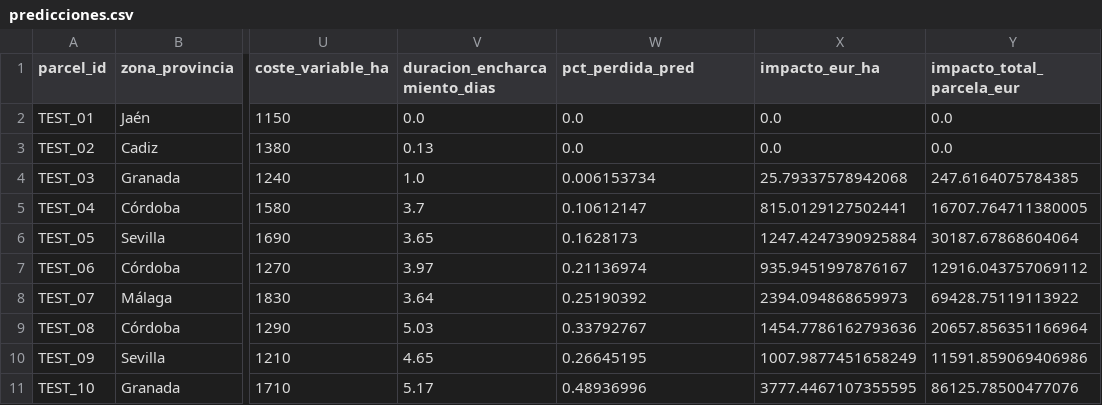
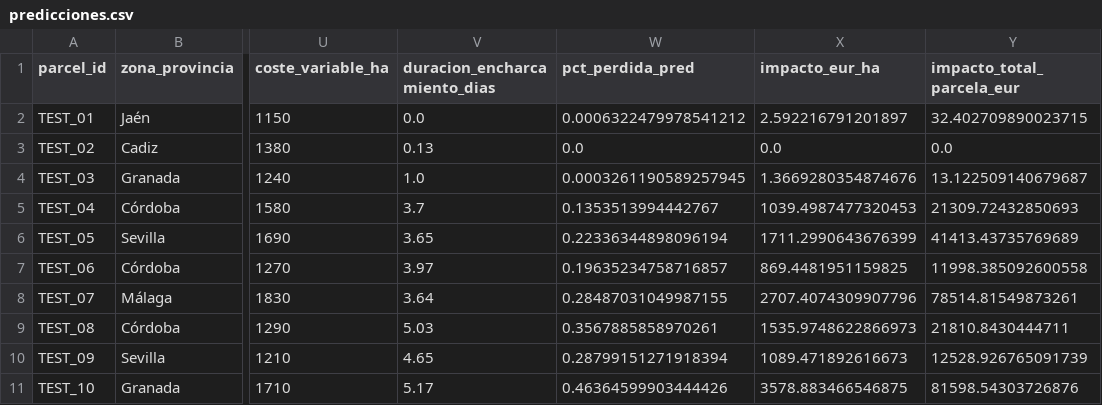
Before and after one commit to spacefren/llm-olivar, a CSV file: predicciones.csv, drawn as a sheet; only a part is shown, gaps mark what is left out; the diff names each change by its address in the sheet, - before the commit and + after, or states it on an @@ line.

Commit message:
Add files via upload

```diff
--- a/predicciones.csv
+++ b/predicciones.csv
-W2 (pct_perdida_pred): 0.0
+W2 (pct_perdida_pred): 0.0006322479978541212
-X2 (impacto_eur_ha): 0.0
+X2 (impacto_eur_ha): 2.592216791201897
-Y2 (impacto_total_parcela_eur): 0.0
+Y2 (impacto_total_parcela_eur): 32.402709890023715
-W4 (pct_perdida_pred): 0.006153734
+W4 (pct_perdida_pred): 0.0003261190589257945
-X4 (impacto_eur_ha): 25.79337578942068
+X4 (impacto_eur_ha): 1.3669280354874676
-Y4 (impacto_total_parcela_eur): 247.6164075784385
+Y4 (impacto_total_parcela_eur): 13.122509140679687
-W5 (pct_perdida_pred): 0.10612147
+W5 (pct_perdida_pred): 0.1353513994442767
-X5 (impacto_eur_ha): 815.0129127502441
+X5 (impacto_eur_ha): 1039.4987477320453
-Y5 (impacto_total_parcela_eur): 16707.764711380005
+Y5 (impacto_total_parcela_eur): 21309.72432850693
-W6 (pct_perdida_pred): 0.1628173
+W6 (pct_perdida_pred): 0.22336344898096194
-X6 (impacto_eur_ha): 1247.4247390925884
+X6 (impacto_eur_ha): 1711.2990643676399
-Y6 (impacto_total_parcela_eur): 30187.67868604064
+Y6 (impacto_total_parcela_eur): 41413.43735769689
-W7 (pct_perdida_pred): 0.21136974
+W7 (pct_perdida_pred): 0.19635234758716857
-X7 (impacto_eur_ha): 935.9451997876167
+X7 (impacto_eur_ha): 869.4481951159825
-Y7 (impacto_total_parcela_eur): 12916.043757069112
+Y7 (impacto_total_parcela_eur): 11998.385092600558
-W8 (pct_perdida_pred): 0.25190392
+W8 (pct_perdida_pred): 0.28487031049987155
-X8 (impacto_eur_ha): 2394.094868659973
+X8 (impacto_eur_ha): 2707.4074309907796
-Y8 (impacto_total_parcela_eur): 69428.75119113922
+Y8 (impacto_total_parcela_eur): 78514.81549873261
-W9 (pct_perdida_pred): 0.33792767
+W9 (pct_perdida_pred): 0.3567885858970261
-X9 (impacto_eur_ha): 1454.7786162793636
+X9 (impacto_eur_ha): 1535.9748622866973
-Y9 (impacto_total_parcela_eur): 20657.856351166964
+Y9 (impacto_total_parcela_eur): 21810.8430444711
-W10 (pct_perdida_pred): 0.26645195
+W10 (pct_perdida_pred): 0.28799151271918394
-X10 (impacto_eur_ha): 1007.9877451658249
+X10 (impacto_eur_ha): 1089.471892616673
-Y10 (impacto_total_parcela_eur): 11591.859069406986
+Y10 (impacto_total_parcela_eur): 12528.926765091739
-W11 (pct_perdida_pred): 0.48936996
+W11 (pct_perdida_pred): 0.46364599903444426
-X11 (impacto_eur_ha): 3777.4467107355595
+X11 (impacto_eur_ha): 3578.883466546875
-Y11 (impacto_total_parcela_eur): 86125.78500477076
+Y11 (impacto_total_parcela_eur): 81598.54303726876
```
